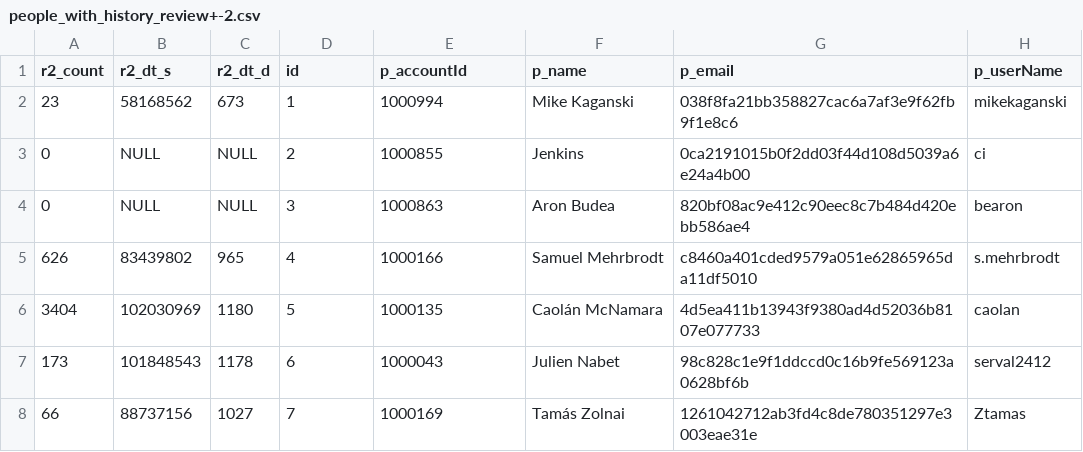
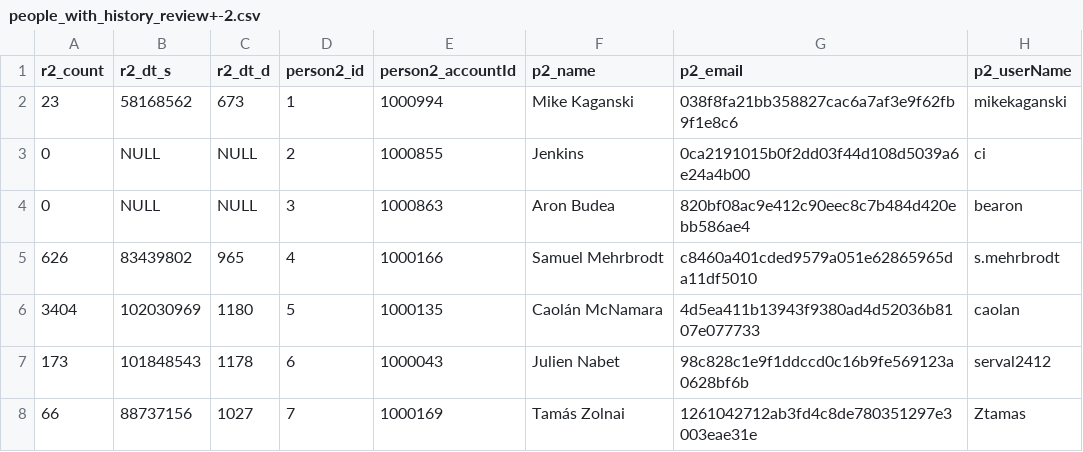
Before and after one commit to den1den/se-ass2, a CSV file: csv/people_with_history_review+-2.csv, drawn as a sheet; only a part is shown.

Commit message:
Added first extracted data

```diff
--- a/csv/people_with_history_review+-2.csv
+++ b/csv/people_with_history_review+-2.csv
@@ -1,2 +1,2 @@
-"r2_count","r2_dt_s","r2_dt_d","id","p_accountId","p_name","p_email","p_userName"
+"r2_count","r2_dt_s","r2_dt_d","person2_id","person2_accountId","p2_name","p2_email","p2_userName"
 23,58168562,673,1,1000994,"Mike Kaganski",038f8fa21bb358827cac6a7af3e9f62fb9f1e8c6,mikekaganski
```
Also changed, not shown: csv/people_with_history_review.csv, 2 other files.
